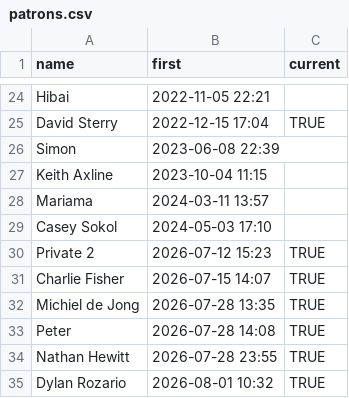
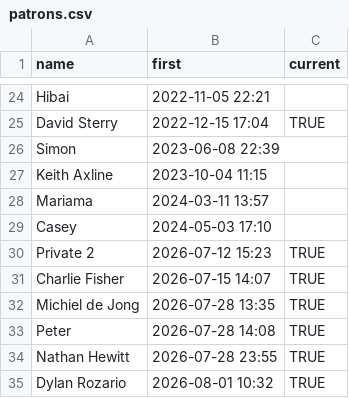
Before and after one commit to rosano/home, a CSV file: assets/patrons.csv, drawn as a sheet; only a part is shown, gaps mark what is left out.

Commit message:
revise

```diff
--- a/assets/patrons.csv
+++ b/assets/patrons.csv
@@ -28,3 +28,3 @@ Keith Axline,2023-10-04 11:15,
 Mariama,2024-03-11 13:57,
-Casey Sokol,2024-05-03 17:10,
+Casey,2024-05-03 17:10,
 Private 2,2026-07-12 15:23,TRUE
```
